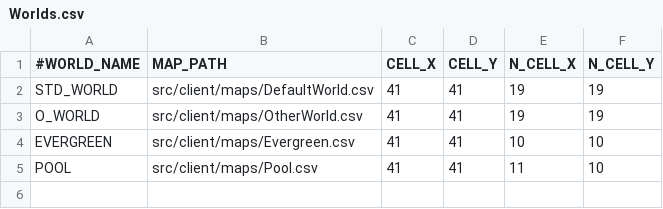
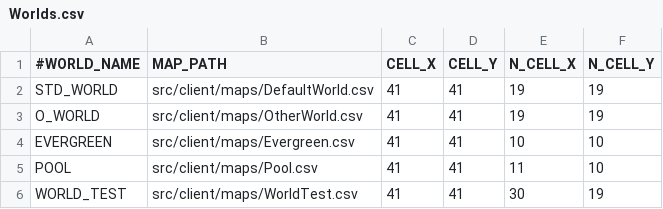
Before and after one commit to davidkha44/projet-jeu, a CSV file: src/client/tables/Worlds.csv, drawn as a sheet.

```diff
--- a/src/client/tables/Worlds.csv
+++ b/src/client/tables/Worlds.csv
@@ -5 +5,2 @@ EVERGREEN,src/client/maps/Evergreen.csv,41,41,10,10
 POOL,src/client/maps/Pool.csv,41,41,11,10
+WORLD_TEST,src/client/maps/WorldTest.csv,41,41,30,19,
```
Also changed, not shown: src/client/tables/ManageablesVisuals.csv, 54 other files.
